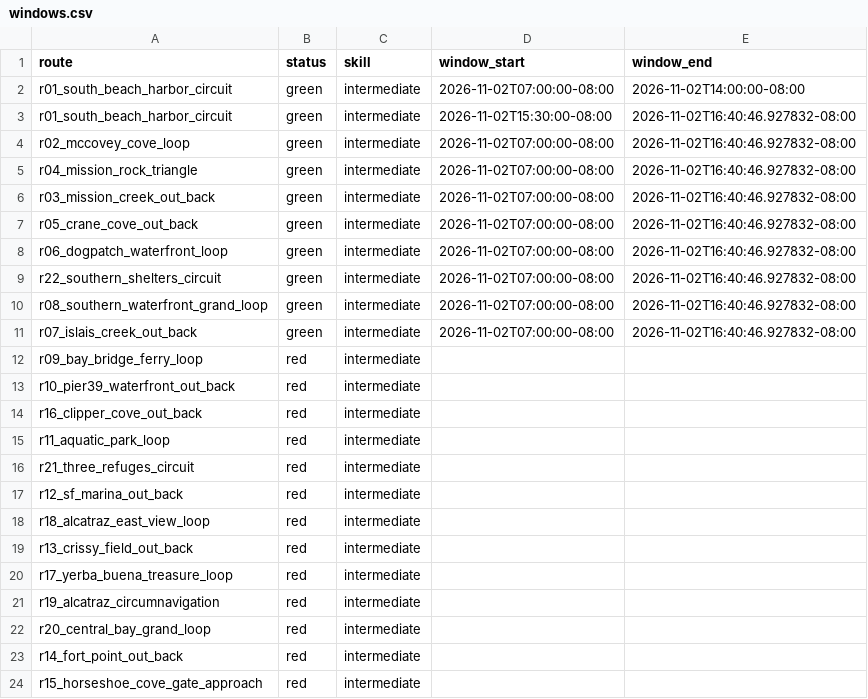
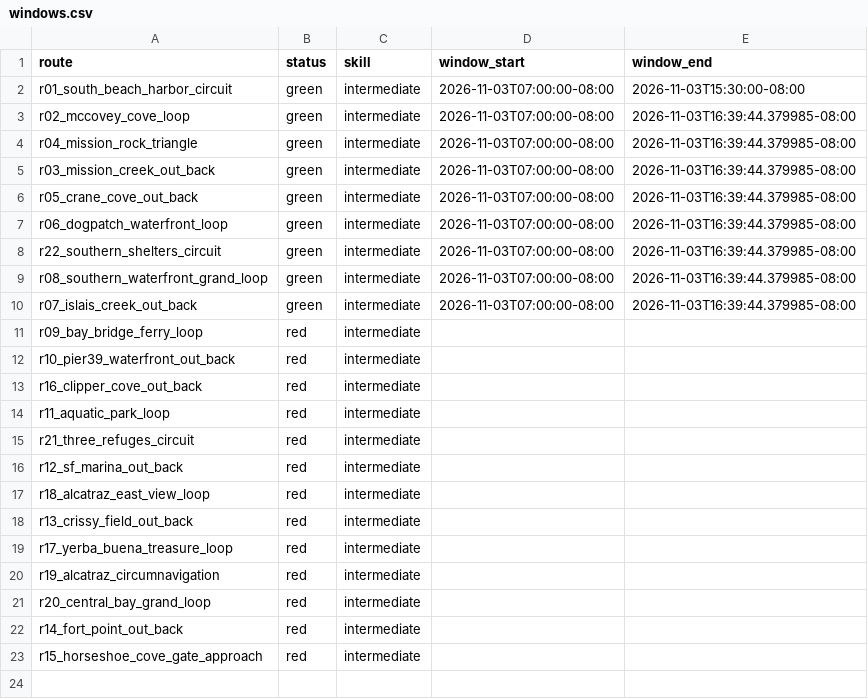
Before and after one commit to SpinOutYachtClub/spinout-fair-ride, a CSV file: docs/windows.csv, drawn as a sheet.

```diff
--- a/docs/windows.csv
+++ b/docs/windows.csv
@@ -1,12 +1,11 @@
 route,status,skill,window_start,window_end
-r01_south_beach_harbor_circuit,green,intermediate,2026-11-02T07:00:00-08:00,2026-11-02T14:00:00-08:00
-r01_south_beach_harbor_circuit,green,intermediate,2026-11-02T15:30:00-08:00,2026-11-02T16:40:46.927832-08:00
-r02_mccovey_cove_loop,green,intermediate,2026-11-02T07:00:00-08:00,2026-11-02T16:40:46.927832-08:00
-r04_mission_rock_triangle,green,intermediate,2026-11-02T07:00:00-08:00,2026-11-02T16:40:46.927832-08:00
-r03_mission_creek_out_back,green,intermediate,2026-11-02T07:00:00-08:00,2026-11-02T16:40:46.927832-08:00
-r05_crane_cove_out_back,green,intermediate,2026-11-02T07:00:00-08:00,2026-11-02T16:40:46.927832-08:00
-r06_dogpatch_waterfront_loop,green,intermediate,2026-11-02T07:00:00-08:00,2026-11-02T16:40:46.927832-08:00
-r22_southern_shelters_circuit,green,intermediate,2026-11-02T07:00:00-08:00,2026-11-02T16:40:46.927832-08:00
-r08_southern_waterfront_grand_loop,green,intermediate,2026-11-02T07:00:00-08:00,2026-11-02T16:40:46.927832-08:00
-r07_islais_creek_out_back,green,intermediate,2026-11-02T07:00:00-08:00,2026-11-02T16:40:46.927832-08:00
+r01_south_beach_harbor_circuit,green,intermediate,2026-11-03T07:00:00-08:00,2026-11-03T15:30:00-08:00
+r02_mccovey_cove_loop,green,intermediate,2026-11-03T07:00:00-08:00,2026-11-03T16:39:44.379985-08:00
+r04_mission_rock_triangle,green,intermediate,2026-11-03T07:00:00-08:00,2026-11-03T16:39:44.379985-08:00
+r03_mission_creek_out_back,green,intermediate,2026-11-03T07:00:00-08:00,2026-11-03T16:39:44.379985-08:00
+r05_crane_cove_out_back,green,intermediate,2026-11-03T07:00:00-08:00,2026-11-03T16:39:44.379985-08:00
+r06_dogpatch_waterfront_loop,green,intermediate,2026-11-03T07:00:00-08:00,2026-11-03T16:39:44.379985-08:00
+r22_southern_shelters_circuit,green,intermediate,2026-11-03T07:00:00-08:00,2026-11-03T16:39:44.379985-08:00
+r08_southern_waterfront_grand_loop,green,intermediate,2026-11-03T07:00:00-08:00,2026-11-03T16:39:44.379985-08:00
+r07_islais_creek_out_back,green,intermediate,2026-11-03T07:00:00-08:00,2026-11-03T16:39:44.379985-08:00
 r09_bay_bridge_ferry_loop,red,intermediate,,
```
Also changed, not shown: 1 other file.
